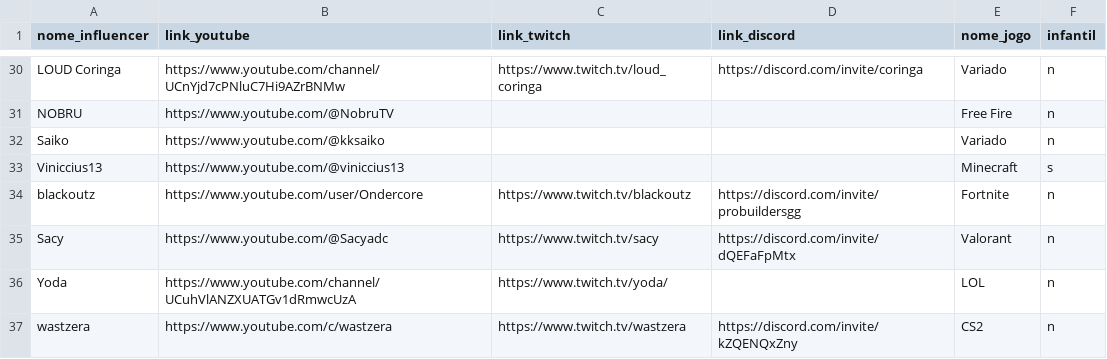
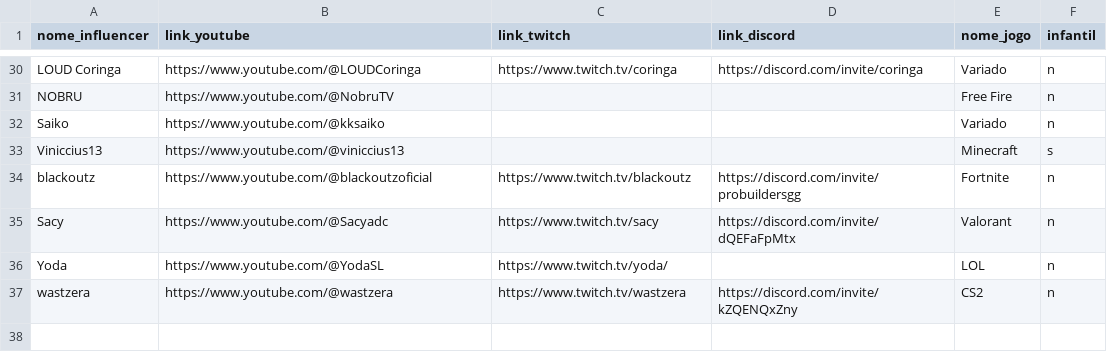
Before and after one commit to ArthurGMoraes/Call2Go, a CSV file: data/influencers.csv, drawn as a sheet; only a part is shown, gaps mark what is left out; the diff covers the shown part only; the diff names each change by its address in the sheet, - before the commit and + after, or states it on an @@ line.

Commit message:
chore(data): standardize yt link formats

```diff
--- a/data/influencers.csv
+++ b/data/influencers.csv
-B30 (link_youtube): https://www.youtube.com/channel/UCnYjd7cPNluC7Hi9AZrBNMw
+B30 (link_youtube): https://www.youtube.com/@LOUDCoringa
-C30 (link_twitch): https://www.twitch.tv/loud_coringa
+C30 (link_twitch): https://www.twitch.tv/coringa
-B34 (link_youtube): https://www.youtube.com/user/Ondercore
+B34 (link_youtube): https://www.youtube.com/@blackoutzoficial
-B36 (link_youtube): https://www.youtube.com/channel/UCuhVlANZXUATGv1dRmwcUzA
+B36 (link_youtube): https://www.youtube.com/@YodaSL
-B37 (link_youtube): https://www.youtube.com/c/wastzera
+B37 (link_youtube): https://www.youtube.com/@wastzera
```
Also changed, not shown: 16 edited cells elsewhere in this file.
